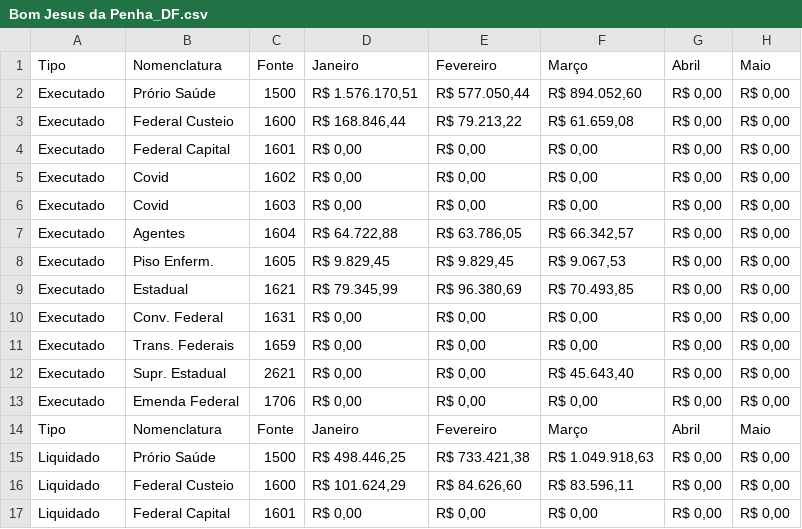
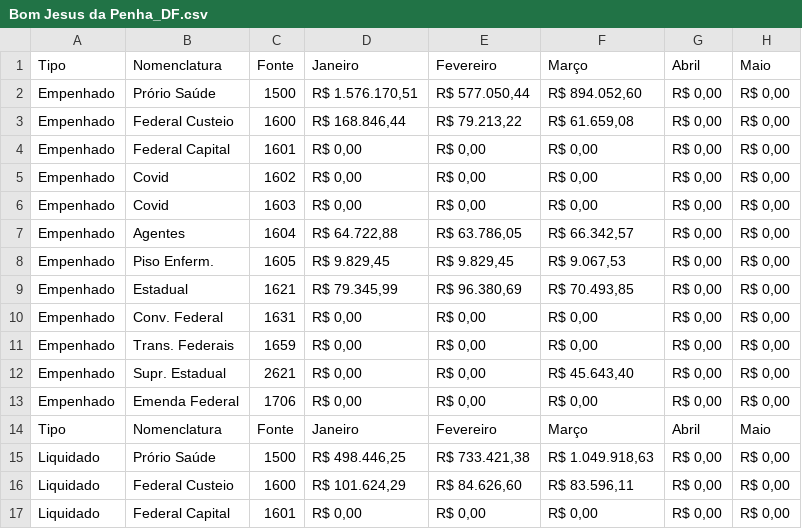
Before and after one commit to TTbrazilian/DashBoard-V3, a CSV file: zSaúde/Bom Jesus da Penha_DF.csv, drawn as a sheet; only a part is shown; the diff names each change by its address in the sheet, - before the commit and + after, or states it on an @@ line.

Commit message:
SAÚDE

```diff
--- a/zSaúde/Bom Jesus da Penha_DF.csv
+++ b/zSaúde/Bom Jesus da Penha_DF.csv
-A2:A13: Executado
+A2:A13: Empenhado
```
